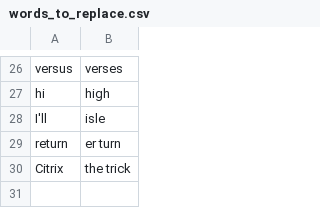
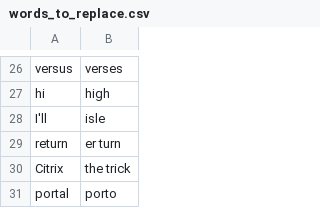
Before and after one commit to nwu124/talon, a CSV file: settings/words_to_replace.csv, drawn as a sheet; only a part is shown, gaps mark what is left out.

Commit message:
Update words_to_replace.csv

```diff
--- a/settings/words_to_replace.csv
+++ b/settings/words_to_replace.csv
@@ -30 +30,2 @@ return,er turn
 Citrix,the trick
+portal,porto
```
